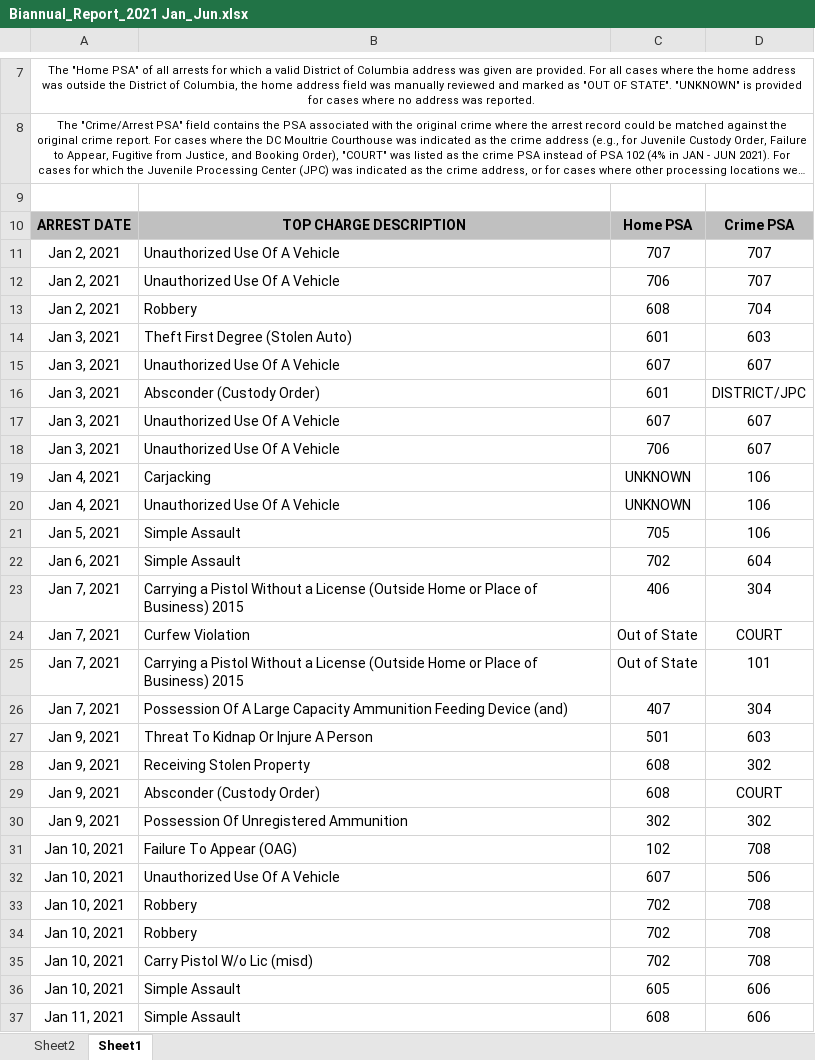
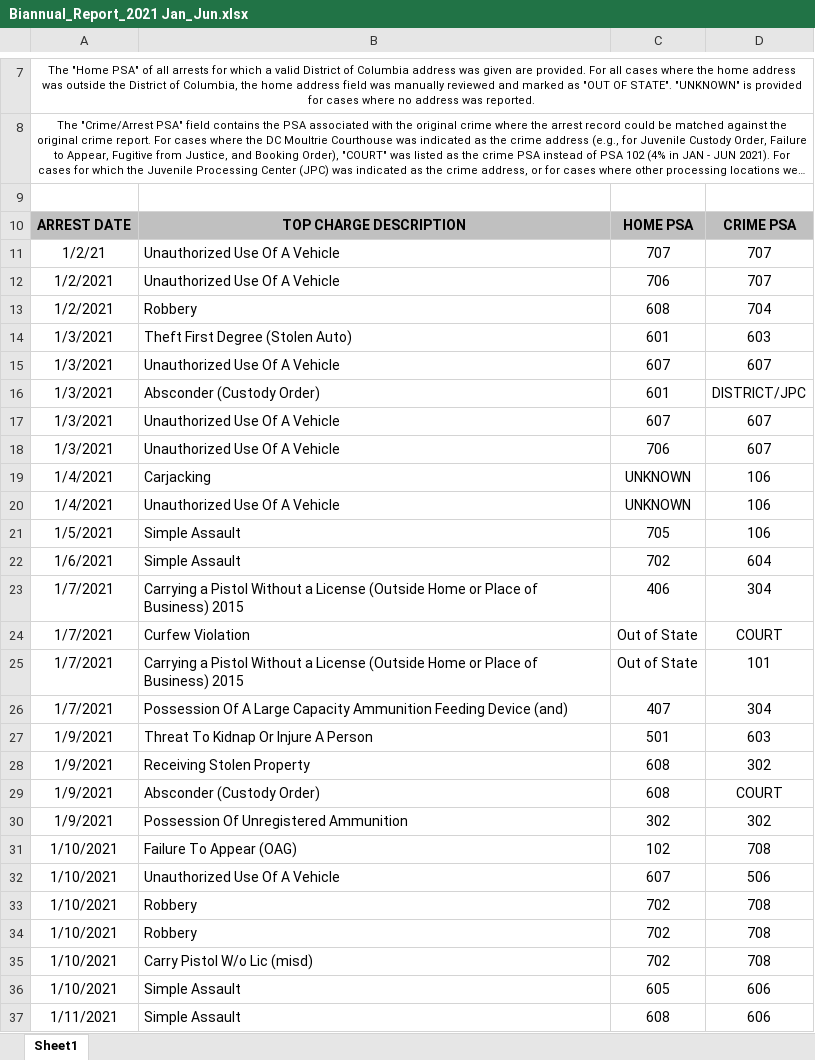
Before and after one commit to mfgeary/dsan5200-project, an Excel workbook: data/raw/Biannual_Report_2021 Jan_Jun.xlsx, sheet Sheet1, drawn as a sheet; only a part is shown, gaps mark what is left out; long unchanged cells end in …; values as stored, in another font and other column widths than the file's, no borders; the diff covers the shown part only; the diff names each change by its address in the sheet, - before the commit and + after, or states it on an @@ line.

Commit message:
Clean juvenile arrest data :lock:

```diff
--- a/data/raw/Biannual_Report_2021 Jan_Jun.xlsx (sheet Sheet1)
+++ b/data/raw/Biannual_Report_2021 Jan_Jun.xlsx (sheet Sheet1)
-sheet tab: Sheet2
-C10: Home PSA
+C10: HOME PSA
-D10: Crime PSA
+D10: CRIME PSA
-A11: Jan 2, 2021
+A11: 1/2/21
-A12:A13: Jan 2, 2021
+A12:A13: 1/2/2021
-A14:A18: Jan 3, 2021
+A14:A18: 1/3/2021
-A19:A20: Jan 4, 2021
+A19:A20: 1/4/2021
-A21: Jan 5, 2021
+A21: 1/5/2021
-A22: Jan 6, 2021
+A22: 1/6/2021
-A23:A26: Jan 7, 2021
+A23:A26: 1/7/2021
-A27:A30: Jan 9, 2021
+A27:A30: 1/9/2021
-A31:A36: Jan 10, 2021
+A31:A36: 1/10/2021
-A37: Jan 11, 2021
+A37: 1/11/2021
```
Also changed, not shown: 633 edited cells elsewhere in this sheet, data/raw/Biannual_Report_2020 Jan_Jun.xlsx, data/raw/Biannual_Report_2020 July_Dec.xlsx, 9 other files.
